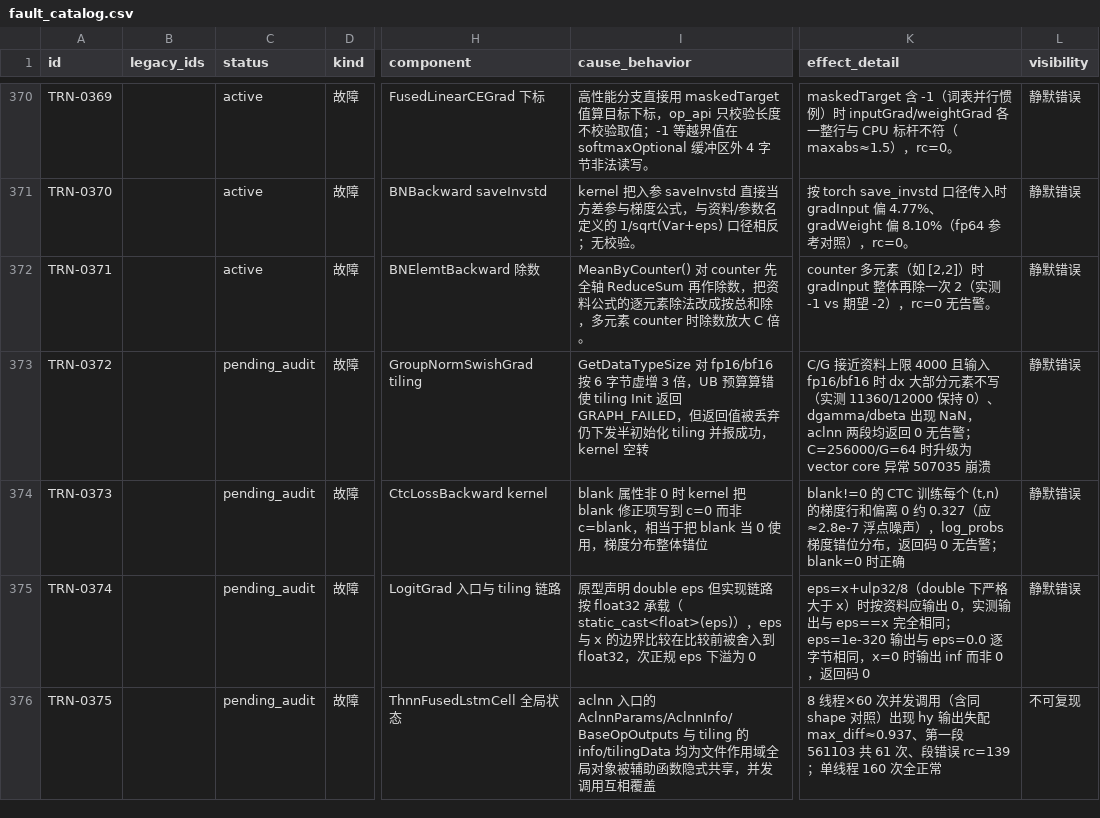
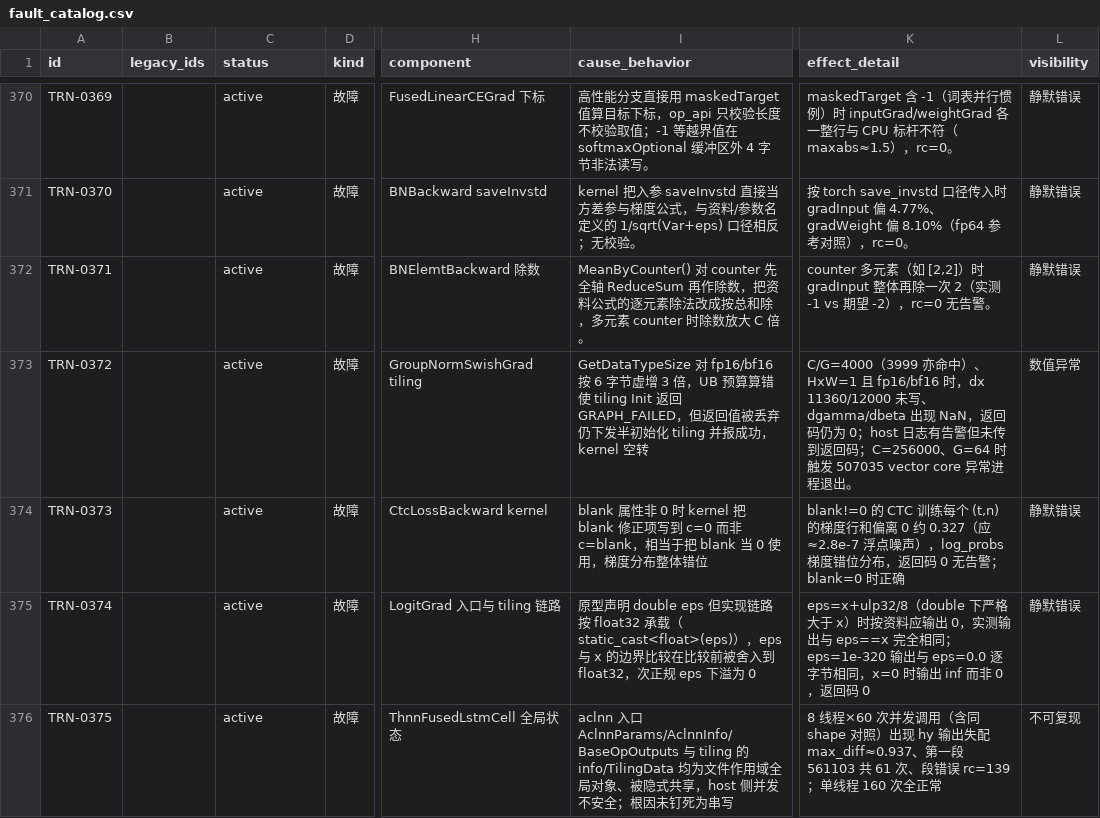
Before and after one commit to RinshannKaihou/training_error_review, a CSV file: views/fault_catalog.csv, drawn as a sheet; only a part is shown, gaps mark what is left out; the diff covers the shown part only; the diff names each change by its address in the sheet, - before the commit and + after, or states it on an @@ line.

Commit message:
daily audit 2026-10-23: training

```diff
--- a/views/fault_catalog.csv
+++ b/views/fault_catalog.csv
-C373:C376 (status): pending_audit
+C373:C376 (status): active
-K373 (effect_detail): C/G 接近资料上限 4000 且输入 fp16/bf16 时 dx 大部分元素不写（实测 11360/12000 保持 0）、dgamma/dbeta 出现 NaN，aclnn 两段均返回 0 无告警；C=256000/G=64 时升级为 vector core 异常 507035 崩溃
+K373 (effect_detail): C/G=4000（3999 亦命中）、HxW=1 且 fp16/bf16 时，dx 11360/12000 未写、dgamma/dbeta 出现 NaN，返回码仍为 0；host 日志有告警但未传到返回码；C=256000、G=64 时触发 507035 vector core 异常进程退出。
-L373 (visibility): 静默错误
+L373 (visibility): 数值异常
-I376 (cause_behavior): aclnn 入口的 AclnnParams/AclnnInfo/BaseOpOutputs 与 tiling 的 info/tilingData 均为文件作用域全局对象被辅助函数隐式共享，并发调用互相覆盖
+I376 (cause_behavior): aclnn 入口 AclnnParams/AclnnInfo/BaseOpOutputs 与 tiling 的 info/TilingData 均为文件作用域全局对象、被隐式共享，host 侧并发不安全；根因未钉死为串写
```
Also changed, not shown: 27 edited cells elsewhere in this file, 20 other files.
